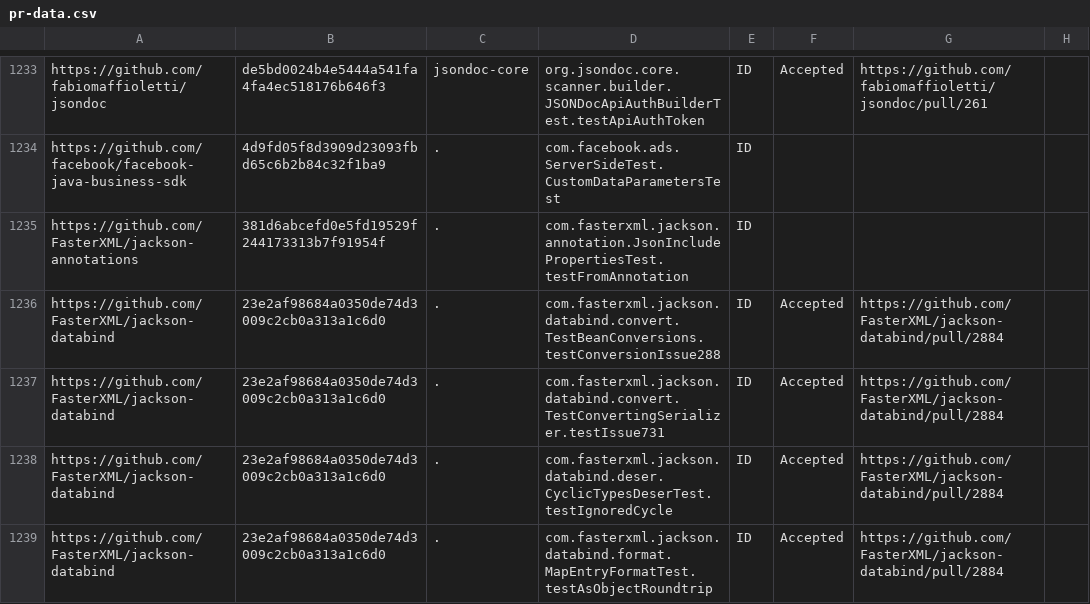
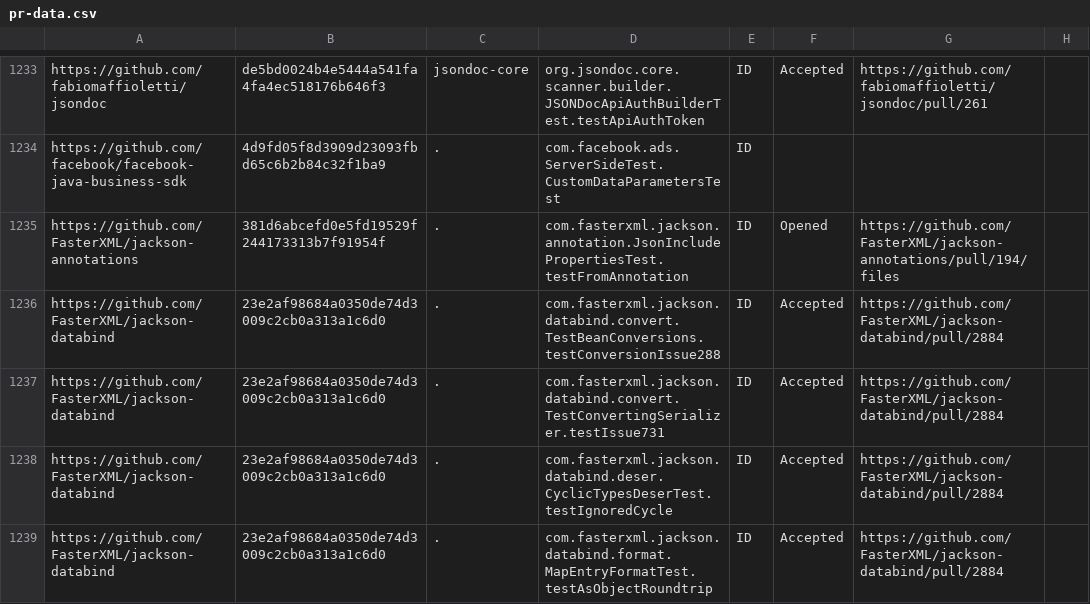
Before and after one commit to TestingResearchIllinois/idoft, a CSV file: pr-data.csv, drawn as a sheet; only a part is shown, gaps mark what is left out.

Commit message:
opened

```diff
--- a/pr-data.csv
+++ b/pr-data.csv
@@ -1234,3 +1234,3 @@ https://github.com/fabiomaffioletti/jsondoc,de5bd0024b4e5444a541fa4fa4ec518176b6
 https://github.com/facebook/facebook-java-business-sdk,4d9fd05f8d3909d23093fbd65c6b2b84c32f1ba9,.,com.facebook.ads.ServerSideTest.CustomDataParametersTest,ID,,,
-https://github.com/FasterXML/jackson-annotations,381d6abcefd0e5fd19529f244173313b7f91954f,.,com.fasterxml.jackson.annotation.JsonIncludePropertiesTest.testFromAnnotation,ID,,,
+https://github.com/FasterXML/jackson-annotations,381d6abcefd0e5fd19529f244173313b7f91954f,.,com.fasterxml.jackson.annotation.JsonIncludePropertiesTest.testFromAnnotation,ID,Opened,https://github.com/FasterXML/jackson-annotations/pull/194/files,
 https://github.com/FasterXML/jackson-databind,23e2af98684a0350de74d3009c2cb0a313a1c6d0,.,com.fasterxml.jackson.databind.convert.TestBeanConversions.testConversionIssue288,ID,Accepted,https://github.com/FasterXML/jackson-databind/pull/2884,
```
